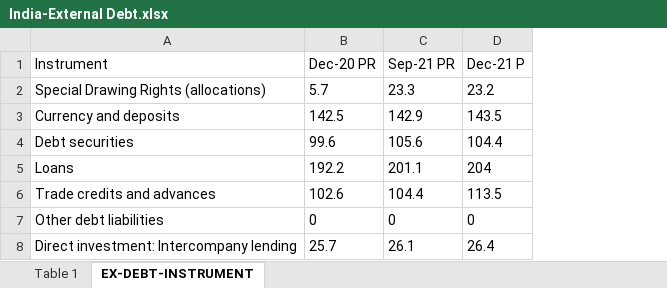
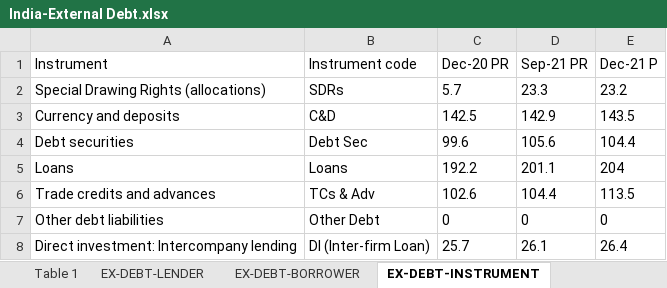
Before and after one commit to talktokalyan/Kalyan-Jupyter-Notebooks, an Excel workbook: data/India-External Debt.xlsx, sheet EX-DEBT-INSTRUMENT, drawn as a sheet; values as stored, in another font and other column widths than the file's, no borders; the diff names each change by its address in the sheet, - before the commit and + after, or states it on an @@ line.

Commit message:
Update India-External Debt.xlsx

```diff
--- a/data/India-External Debt.xlsx (sheet EX-DEBT-INSTRUMENT)
+++ b/data/India-External Debt.xlsx (sheet EX-DEBT-INSTRUMENT)
+sheet tab: EX-DEBT-LENDER
+sheet tab: EX-DEBT-BORROWER
+column B (Instrument code), rows 2-8: SDRs | C&D | Debt Sec | Loans | TCs & Adv | Other Debt | DI (Inter-firm Loan)
```
